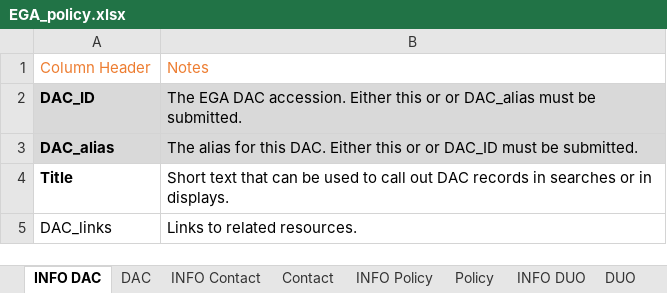
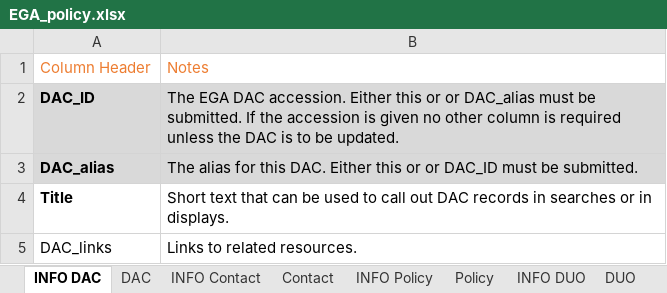
Before and after one commit to EbiEga/ega-submissions, an Excel workbook: submission_pack/EGA_policy.xlsx, sheet INFO DAC, drawn as a sheet; values as stored, in another font and other column widths than the file's, no borders; the diff names each change by its address in the sheet, - before the commit and + after, or states it on an @@ line.

```diff
--- a/submission_pack/EGA_policy.xlsx (sheet INFO DAC)
+++ b/submission_pack/EGA_policy.xlsx (sheet INFO DAC)
-B2: …be submitted.
+B2: …be submitted. If the accession is given no other column is required unless the DAC is to be updated.
```
Also changed, not shown: sheet INFO DUO, sheet DAC, sheet DUO, sheet Policy, sheet INFO Policy.
